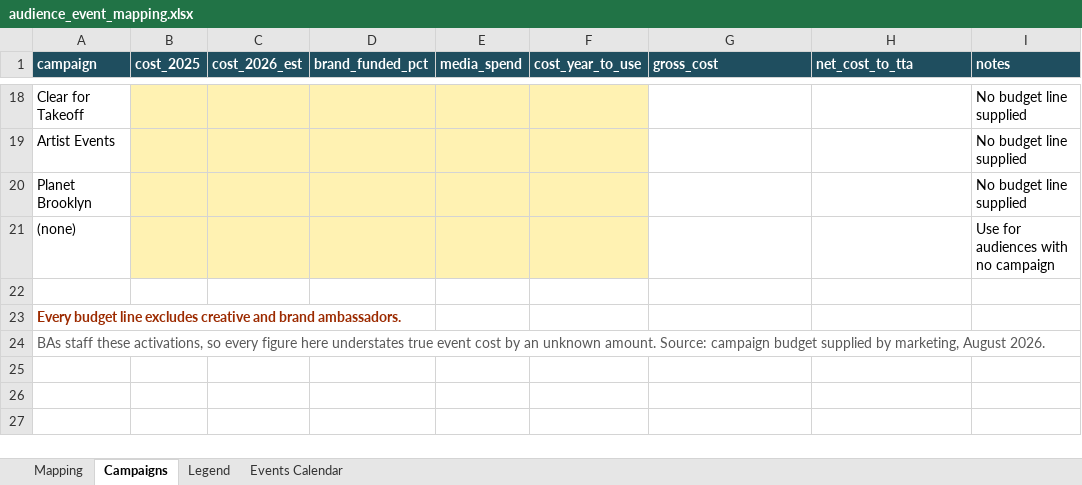
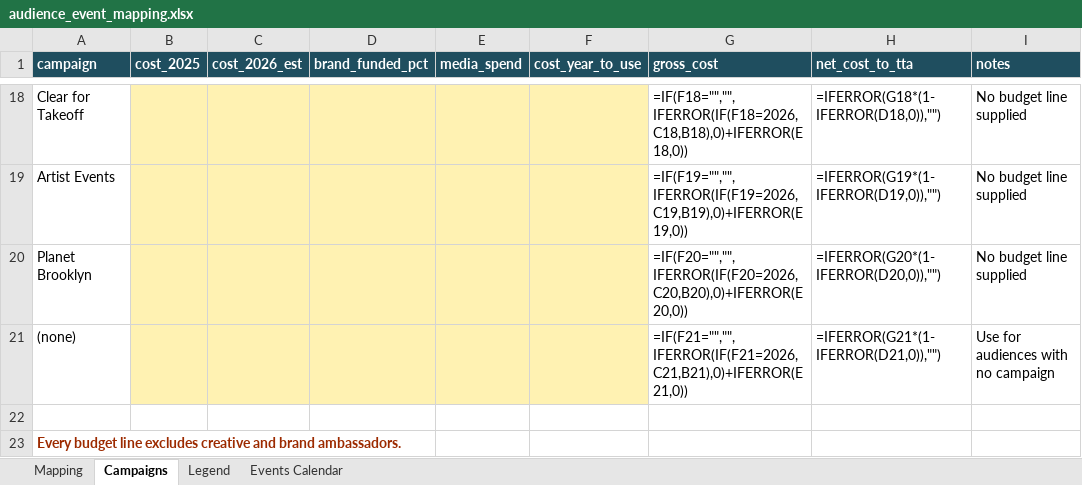
Before and after one commit to kaleogrant-tta/Cerebral, an Excel workbook: Cerebral/config/audience_event_mapping.xlsx, sheet Campaigns, drawn as a sheet; only a part is shown, gaps mark what is left out; the shorter side is filled out with more unchanged rows; values as stored, in another font and other column widths than the file's, no borders; formulas without a stored value are shown as written; the diff covers the shown part only; the diff names each change by its address in the sheet, - before the commit and + after, or states it on an @@ line.

Commit message:
Events: corrected cost from marketing export, cost per net-new customer, 3-bucket signup tracker, plain-English notes

```diff
--- a/Cerebral/config/audience_event_mapping.xlsx (sheet Campaigns)
+++ b/Cerebral/config/audience_event_mapping.xlsx (sheet Campaigns)
-G18 (gross_cost): (empty)
+G18 (gross_cost): =IF(F18="","",IFERROR(IF(F18=2026,C18,B18),0)+IFERROR(E18,0))
-H18 (net_cost_to_tta): (empty)
+H18 (net_cost_to_tta): =IFERROR(G18*(1-IFERROR(D18,0)),"")
-G19 (gross_cost): (empty)
+G19 (gross_cost): =IF(F19="","",IFERROR(IF(F19=2026,C19,B19),0)+IFERROR(E19,0))
-H19 (net_cost_to_tta): (empty)
+H19 (net_cost_to_tta): =IFERROR(G19*(1-IFERROR(D19,0)),"")
-G20 (gross_cost): (empty)
+G20 (gross_cost): =IF(F20="","",IFERROR(IF(F20=2026,C20,B20),0)+IFERROR(E20,0))
-H20 (net_cost_to_tta): (empty)
+H20 (net_cost_to_tta): =IFERROR(G20*(1-IFERROR(D20,0)),"")
-G21 (gross_cost): (empty)
+G21 (gross_cost): =IF(F21="","",IFERROR(IF(F21=2026,C21,B21),0)+IFERROR(E21,0))
-H21 (net_cost_to_tta): (empty)
+H21 (net_cost_to_tta): =IFERROR(G21*(1-IFERROR(D21,0)),"")
```
Also changed, not shown: 32 edited cells elsewhere in this sheet, sheet Mapping, 10 other files.
